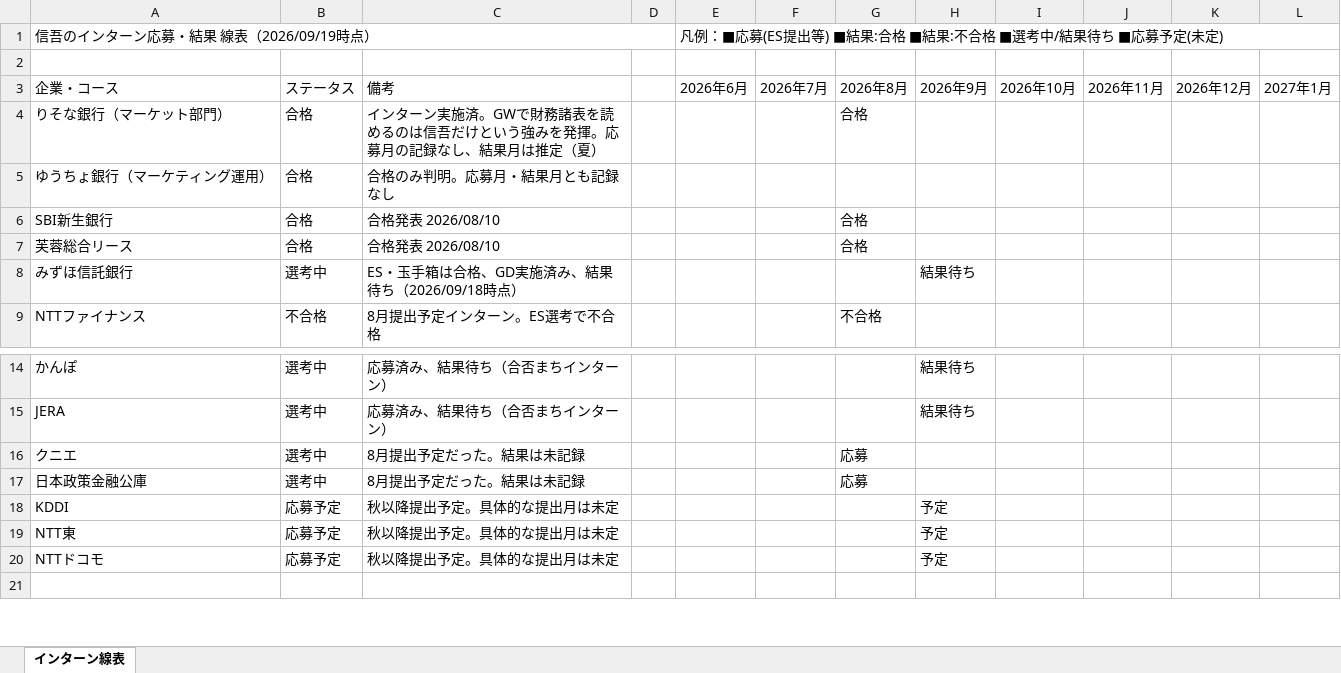
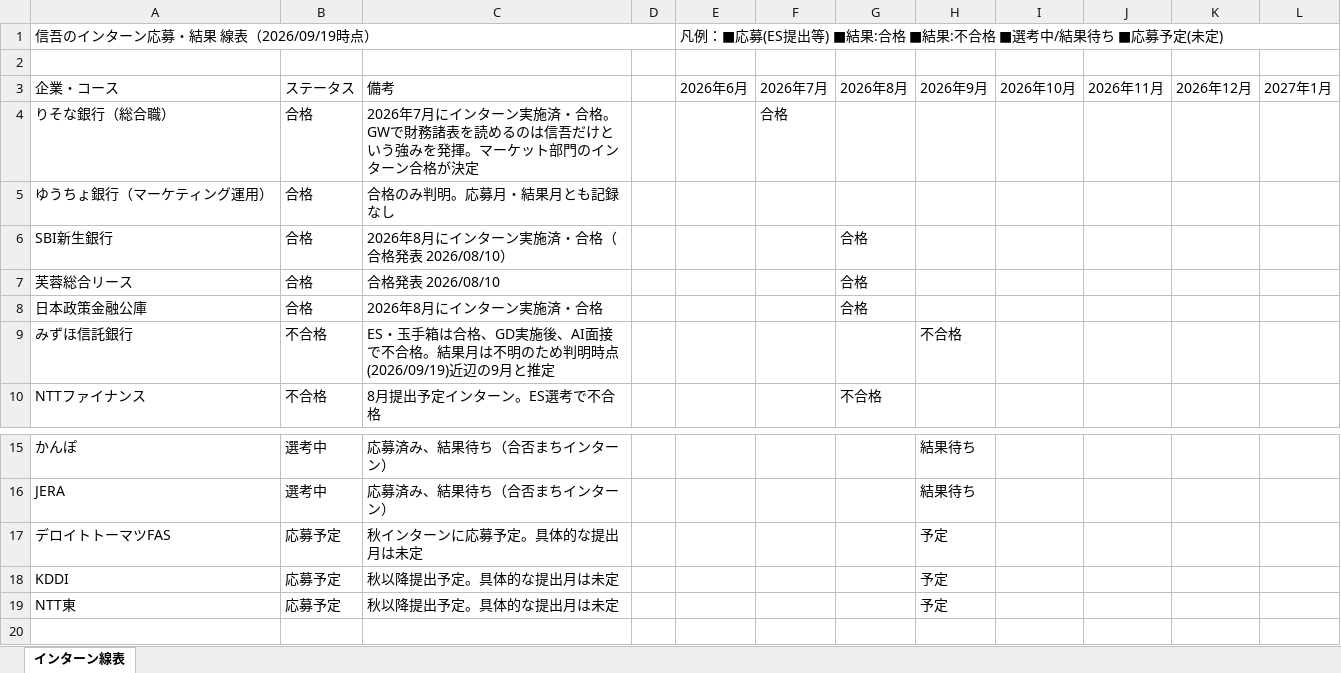
Before and after one commit to nasukazunori/NasuVault2, an Excel workbook: 信吾/添付ファイル/信吾のインターン線表.xlsx, sheet インターン線表, drawn as a sheet; only a part is shown, gaps mark what is left out; values as stored, in another font and other column widths than the file's, no cell formats; removed rows and columns are numbered as before the commit, all else as after; the diff names each change by its address in the sheet, - before the commit and + after, or states it on an @@ line.

```diff
--- a/信吾/添付ファイル/信吾のインターン線表.xlsx (sheet インターン線表)
+++ b/信吾/添付ファイル/信吾のインターン線表.xlsx (sheet インターン線表)
-row 4: りそな銀行（マーケット部門） | 合格 | インターン実施済。GWで財務諸表を読めるのは信吾だけという強みを発揮。応募月の記録なし、結果月は推定（夏） |  |  |  | 合格
+row 4: りそな銀行（総合職） | 合格 | 2026年7月にインターン実施済・合格。GWで財務諸表を読めるのは信吾だけという強みを発揮。マーケット部門のインターン合格が決定 |  |  | 合格
-C6 (備考): 合格発表 2026/08/10
+C6 (備考): 2026年8月にインターン実施済・合格（合格発表 2026/08/10）
+row 8: 日本政策金融公庫 | 合格 | 2026年8月にインターン実施済・合格 |  |  |  | 合格
-B9 (ステータス): 選考中
+B9 (ステータス): 不合格
-C9 (備考): …、GD実施済み、結果待ち（2026/09/18時点）
+C9 (備考): …、GD実施後、AI面接で不合格。結果月は不明のため判明時点(2026/09/19)近辺の9月と推定
-H9 (2026年9月): 結果待ち
+H9 (2026年9月): 不合格
-row 16: クニエ | 選考中 | 8月提出予定だった。結果は未記録 |  |  |  | 応募
-row 17: 日本政策金融公庫 | 選考中 | 8月提出予定だった。結果は未記録 |  |  |  | 応募
+row 17: デロイトトーマツFAS | 応募予定 | 秋インターンに応募予定。具体的な提出月は未定 |  |  |  |  | 予定
-row 20: NTTドコモ | 応募予定 | 秋以降提出予定。具体的な提出月は未定 |  |  |  |  | 予定
```
Also changed, not shown: cell formats, 1 other file.
